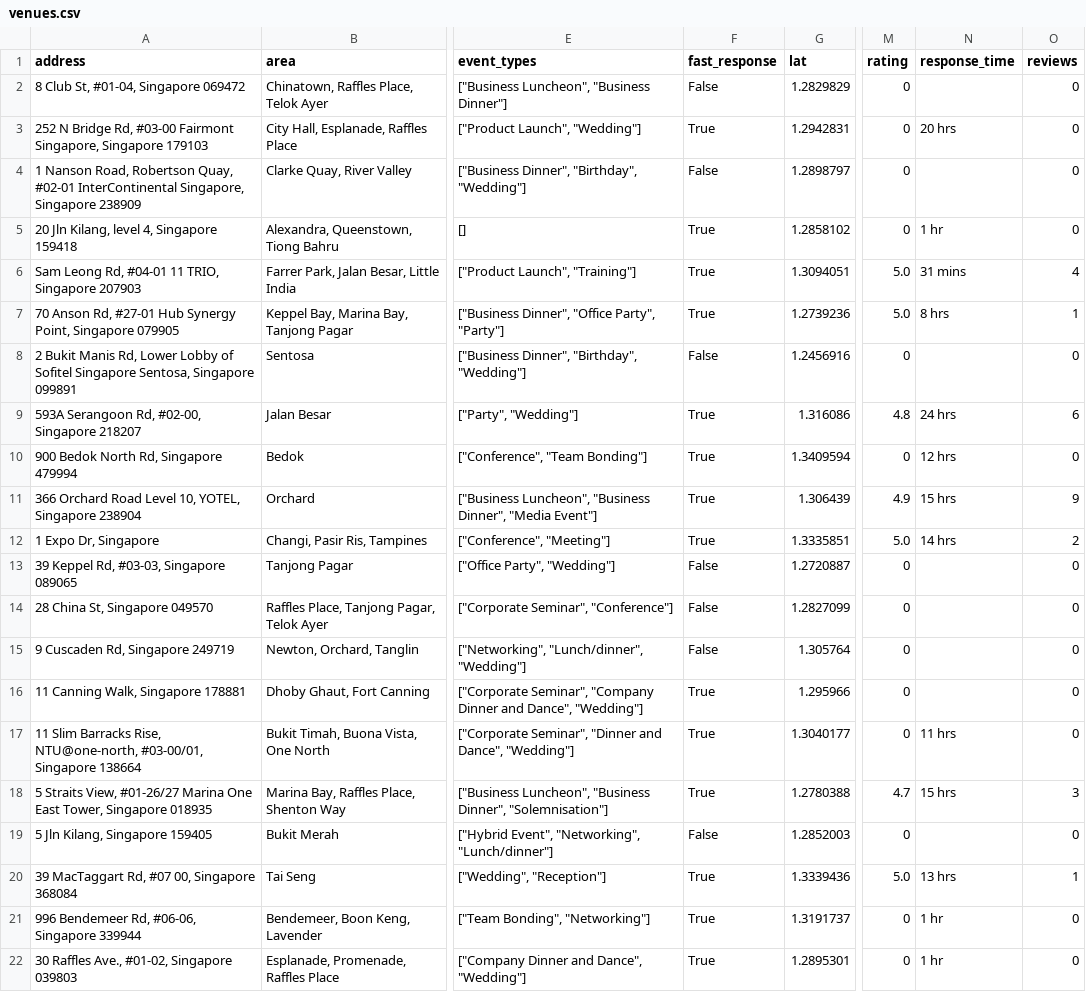
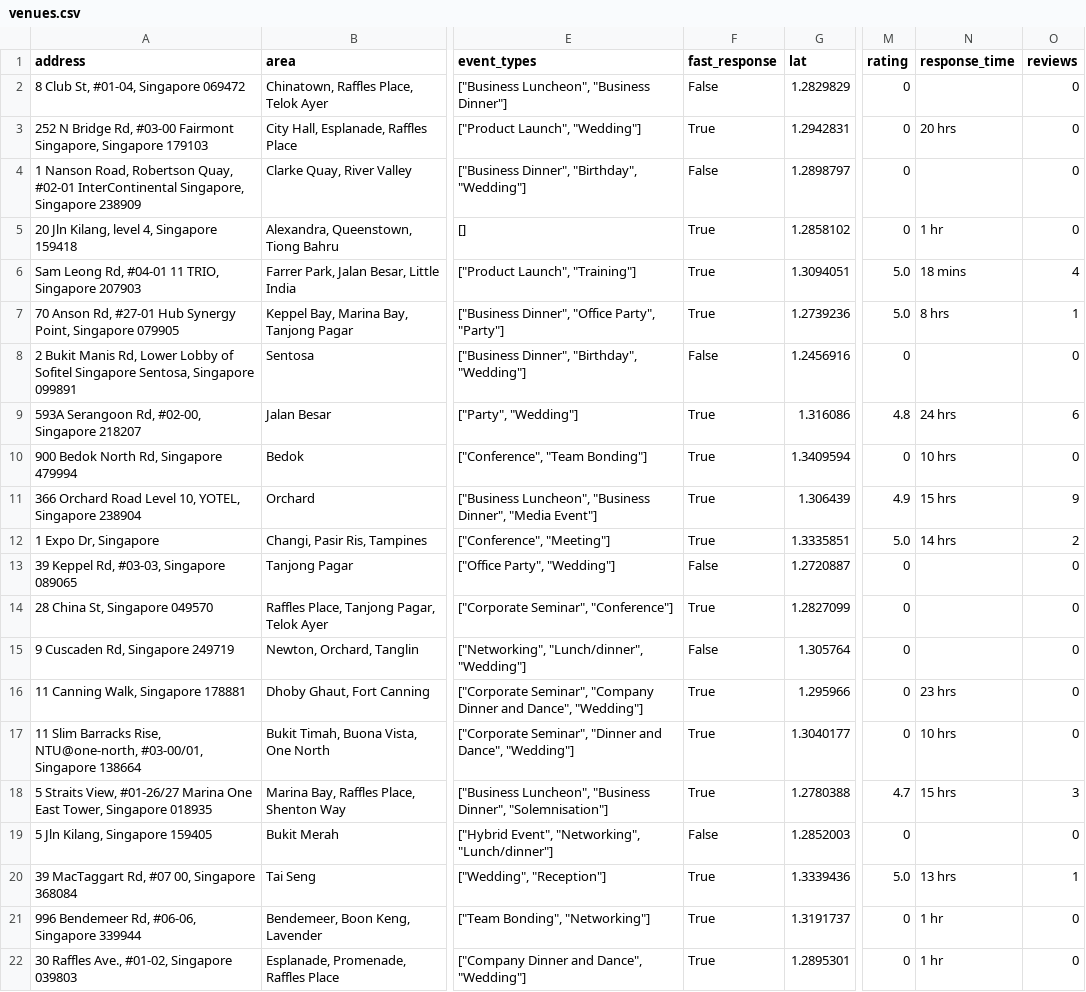
Before and after one commit to luarss/wedding-data, a CSV file: data/vrf/venues.csv, drawn as a sheet; only a part is shown, gaps mark what is left out; the diff names each change by its address in the sheet, - before the commit and + after, or states it on an @@ line.

```diff
--- a/data/vrf/venues.csv
+++ b/data/vrf/venues.csv
-N6 (response_time): 31 mins
+N6 (response_time): 18 mins
-N10 (response_time): 12 hrs
+N10 (response_time): 10 hrs
-F14 (fast_response): False
+F14 (fast_response): True
-N16 (response_time): (empty)
+N16 (response_time): 23 hrs
-N17 (response_time): 11 hrs
+N17 (response_time): 10 hrs
```
Also changed, not shown: data/tv/venues.csv, data/twn/venues.csv, 9 other files.
